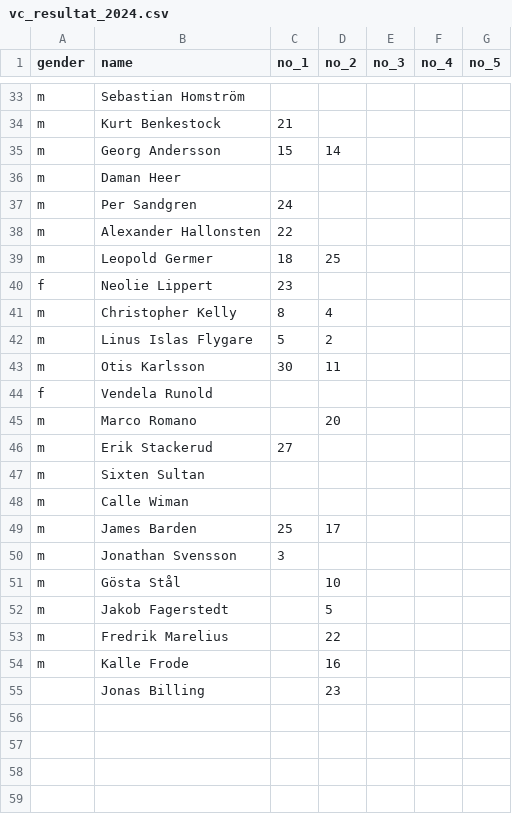
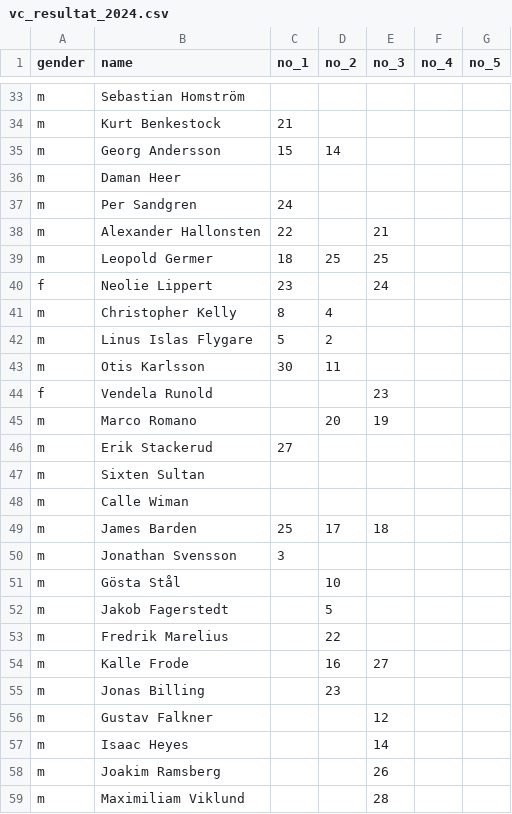
Before and after one commit to andreslagerlof/vc-2024, a CSV file: assets/data/vc_resultat_2024.csv, drawn as a sheet; only a part is shown, gaps mark what is left out; the diff covers the shown part only.

```diff
--- a/assets/data/vc_resultat_2024.csv
+++ b/assets/data/vc_resultat_2024.csv
@@ -37,5 +37,5 @@ m,Daman Heer,,,,,
 m,Per Sandgren,24,,,,
-m,Alexander Hallonsten,22,,,,
-m,Leopold Germer,18,25,,,
-f,Neolie Lippert,23,,,,
+m,Alexander Hallonsten,22,,21,,
+m,Leopold Germer,18,25,25,,
+f,Neolie Lippert,23,,24,,
 m,Christopher Kelly,8,4,,,
@@ -43,4 +43,4 @@ m,Linus Islas Flygare,5,2,,,
 m,Otis Karlsson,30,11,,,
-f,Vendela Runold,,,,,
-m,Marco Romano,,20,,,
+f,Vendela Runold,,,23,,
+m,Marco Romano,,20,19,,
 m,Erik Stackerud,27,,,,
@@ -48,3 +48,3 @@ m,Sixten Sultan,,,,,
 m,Calle Wiman,,,,,
-m,James Barden,25,17,,,
+m,James Barden,25,17,18,,
 m,Jonathan Svensson,3,,,,
@@ -53,3 +53,7 @@ m,Jakob Fagerstedt,,5,,,
 m,Fredrik Marelius,,22,,,
-m,Kalle Frode,,16,,,
-,Jonas Billing,,23,,,
+m,Kalle Frode,,16,27,,
+m,Jonas Billing,,23,,,
+m,Gustav Falkner,,,12,,
+m,Isaac Heyes,,,14,,
+m,Joakim Ramsberg,,,26,,
+m,Maximiliam Viklund,,,28,,
```
Also changed, not shown: 17 edited cells elsewhere in this file, 20 other files.
